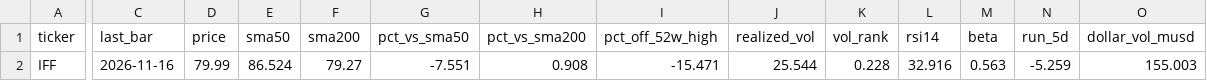
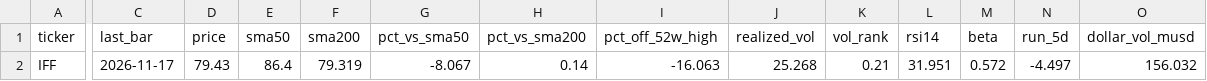
Before and after one commit to rajantakiarmtl-stack/stock-scan, a CSV file: scan_candidates.csv, drawn as a sheet; only a part is shown, gaps mark what is left out; the diff covers the shown part only; the diff names each change by its address in the sheet, - before the commit and + after, or states it on an @@ line.

```diff
--- a/scan_candidates.csv
+++ b/scan_candidates.csv
-C2 (last_bar): 2026-11-16
+C2 (last_bar): 2026-11-17
-D2 (price): 79.99
+D2 (price): 79.43
-E2 (sma50): 86.524
+E2 (sma50): 86.4
-F2 (sma200): 79.27
+F2 (sma200): 79.319
-G2 (pct_vs_sma50): -7.551
+G2 (pct_vs_sma50): -8.067
-H2 (pct_vs_sma200): 0.908
+H2 (pct_vs_sma200): 0.14
-I2 (pct_off_52w_high): -15.471
+I2 (pct_off_52w_high): -16.063
-J2 (realized_vol): 25.544
+J2 (realized_vol): 25.268
-K2 (vol_rank): 0.228
+K2 (vol_rank): 0.21
-L2 (rsi14): 32.916
+L2 (rsi14): 31.951
-M2 (beta): 0.563
+M2 (beta): 0.572
-N2 (run_5d): -5.259
+N2 (run_5d): -4.497
-O2 (dollar_vol_musd): 155.003
+O2 (dollar_vol_musd): 156.032
```
Also changed, not shown: 15 edited cells elsewhere in this file, scan_universe.csv, 1 other file.
